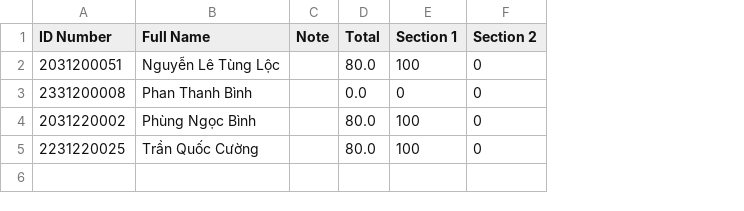
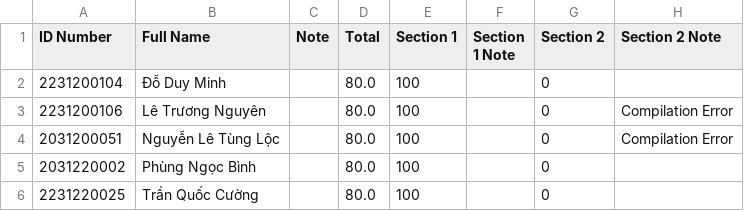
Before and after one commit to CKNgocLan/AutoGrader, a CSV file: simultaneous-grader/final-253-submission/final253-result.csv, drawn as a sheet; removed rows and columns are numbered as before the commit, all else as after; the diff names each change by its address in the sheet, - before the commit and + after, or states it on an @@ line.

Commit message:
able to catch Compilation Error

```diff
--- a/simultaneous-grader/final-253-submission/final253-result.csv
+++ b/simultaneous-grader/final-253-submission/final253-result.csv
+column F (Section 1 Note), empty
+column H (Section 2 Note), row 4: Compilation Error
+row 2: 2231200104 | Đỗ Duy Minh |  | 80.0 | 100 |  | 0
+row 3: 2231200106 | Lê Trương Nguyên |  | 80.0 | 100 |  | 0 | Compilation Error
-row 3: 2331200008 | Phan Thanh Bình |  | 0.0 | 0 | 0
```
Also changed, not shown: 10 other files.
